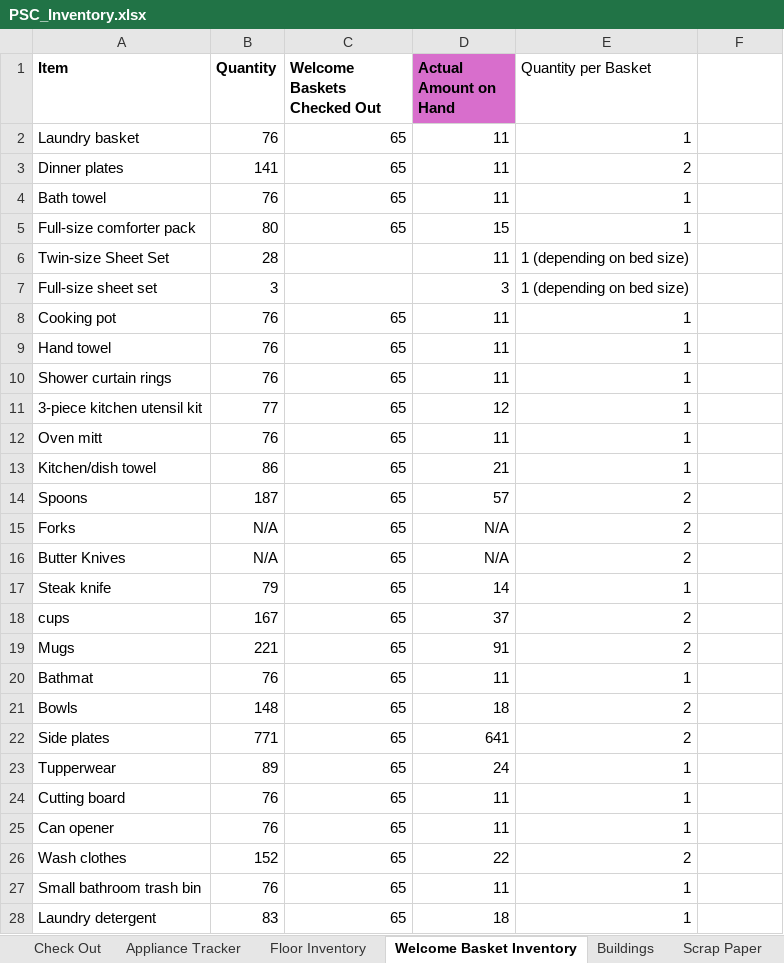
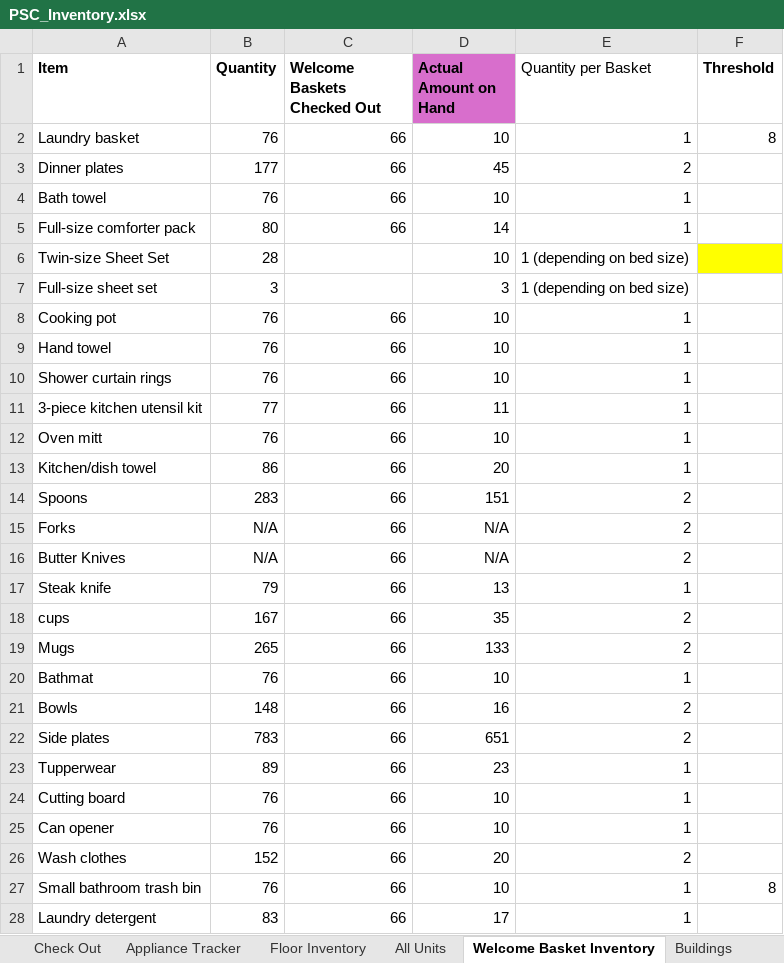
Before and after one commit to digitalaidseattle/plymouth-housing, an Excel workbook: database/import_from_excel/PSC_Inventory.xlsx, sheet Welcome Basket Inventory, drawn as a sheet; only a part is shown; values as stored, in another font and other column widths than the file's, no borders; conditional formats not drawn; the diff covers the shown part only; the diff names each change by its address in the sheet, - before the commit and + after, or states it on an @@ line.

```diff
--- a/database/import_from_excel/PSC_Inventory.xlsx (sheet Welcome Basket Inventory)
+++ b/database/import_from_excel/PSC_Inventory.xlsx (sheet Welcome Basket Inventory)
+sheet tab: All Units
-F1: (empty)
+F1: Threshold
-C2:C5 (Welcome Baskets Checked Out): 65
+C2:C5 (Welcome Baskets Checked Out): 66
-D2 (Actual Amount on Hand): 11
+D2 (Actual Amount on Hand): 10
-F2 (Threshold): (empty)
+F2 (Threshold): 8
-B3 (Quantity): 141
+B3 (Quantity): 177
-D3 (Actual Amount on Hand): 11
+D3 (Actual Amount on Hand): 45
-D4 (Actual Amount on Hand): 11
+D4 (Actual Amount on Hand): 10
-D5 (Actual Amount on Hand): 15
+D5 (Actual Amount on Hand): 14
-D6 (Actual Amount on Hand): 11
+D6 (Actual Amount on Hand): 10
-F6 fill: none
+F6 fill: #FFFF00
-C8:C28 (Welcome Baskets Checked Out): 65
+C8:C28 (Welcome Baskets Checked Out): 66
-D8:D10 (Actual Amount on Hand): 11
+D8:D10 (Actual Amount on Hand): 10
-D11 (Actual Amount on Hand): 12
+D11 (Actual Amount on Hand): 11
-D12 (Actual Amount on Hand): 11
+D12 (Actual Amount on Hand): 10
-D13 (Actual Amount on Hand): 21
+D13 (Actual Amount on Hand): 20
-B14 (Quantity): 187
+B14 (Quantity): 283
-D14 (Actual Amount on Hand): 57
+D14 (Actual Amount on Hand): 151
-D17 (Actual Amount on Hand): 14
+D17 (Actual Amount on Hand): 13
-D18 (Actual Amount on Hand): 37
+D18 (Actual Amount on Hand): 35
-B19 (Quantity): 221
+B19 (Quantity): 265
-D19 (Actual Amount on Hand): 91
+D19 (Actual Amount on Hand): 133
-D20 (Actual Amount on Hand): 11
+D20 (Actual Amount on Hand): 10
-D21 (Actual Amount on Hand): 18
+D21 (Actual Amount on Hand): 16
-B22 (Quantity): 771
+B22 (Quantity): 783
-D22 (Actual Amount on Hand): 641
+D22 (Actual Amount on Hand): 651
-D23 (Actual Amount on Hand): 24
+D23 (Actual Amount on Hand): 23
-D24:D25 (Actual Amount on Hand): 11
+D24:D25 (Actual Amount on Hand): 10
-D26 (Actual Amount on Hand): 22
+D26 (Actual Amount on Hand): 20
-D27 (Actual Amount on Hand): 11
+D27 (Actual Amount on Hand): 10
-F27 (Threshold): (empty)
+F27 (Threshold): 8
-D28 (Actual Amount on Hand): 18
+D28 (Actual Amount on Hand): 17
```
Also changed, not shown: 45 edited cells elsewhere in this sheet, sheet Floor Inventory, sheet Check Out, sheet Appliance Tracker, formulas that keep their value, 9 other files.
